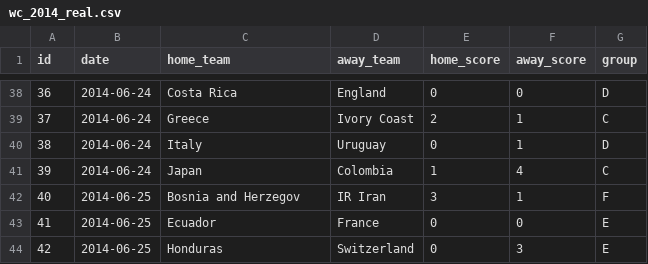
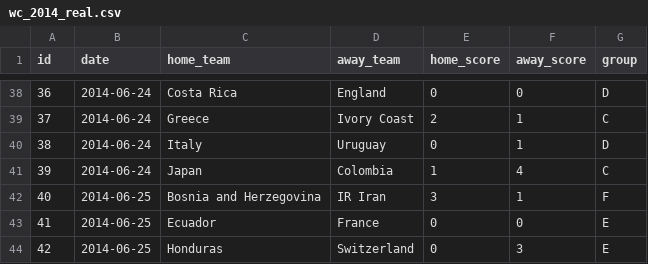
Before and after one commit to Villux/world_cup, a CSV file: data/original/wc_2014_real.csv, drawn as a sheet; only a part is shown, gaps mark what is left out; the diff names each change by its address in the sheet, - before the commit and + after, or states it on an @@ line.

Commit message:
typos fixed

```diff
--- a/data/original/wc_2014_real.csv
+++ b/data/original/wc_2014_real.csv
-C42 (home_team): Bosnia and Herzegov
+C42 (home_team): Bosnia and Herzegovina
```
